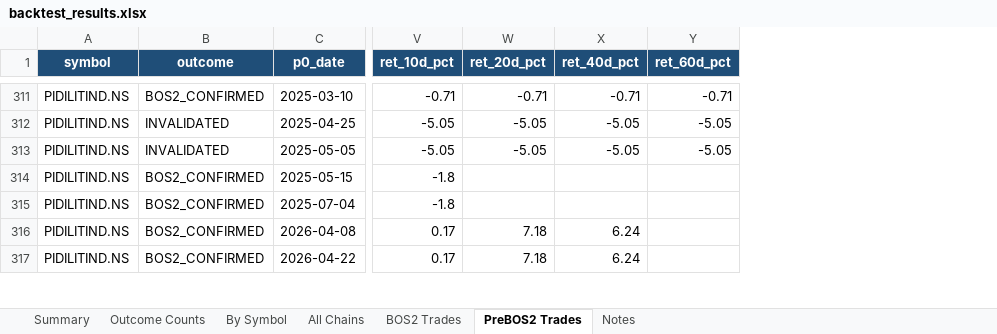
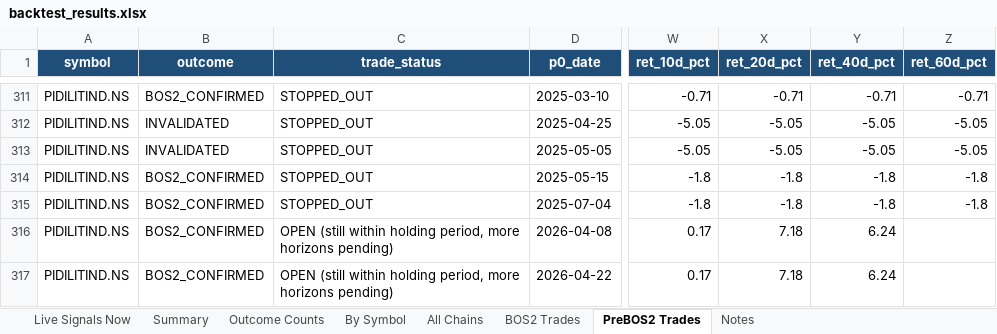
Before and after one commit to atikhalde/Retest, an Excel workbook: results/backtest_results.xlsx, sheet PreBOS2 Trades, drawn as a sheet; only a part is shown, gaps mark what is left out; values as stored, in another font and other column widths than the file's, no borders; conditional formats and table styles not drawn; addresses are those after the commit; the diff covers the shown part only; the diff names each change by its address in the sheet, - before the commit and + after, or states it on an @@ line.

Commit message:
Fix: surface pending/live signals (e.g. PGIL current breakout) instead of silently dropping them; fix stop-locked returns for recent trades; add Live Signals Now sheet cross-checked against the live detector

```diff
--- a/results/backtest_results.xlsx (sheet PreBOS2 Trades)
+++ b/results/backtest_results.xlsx (sheet PreBOS2 Trades)
+sheet tab: Live Signals Now
+column C (trade_status), rows 311-317: STOPPED_OUT | STOPPED_OUT | STOPPED_OUT | STOPPED_OUT | STOPPED_OUT | OPEN (still within holding period, more horizons pending) | OPEN (still within holding period, more horizons pending)
-X314:X315 (ret_20d_pct): (empty)
+X314:X315 (ret_20d_pct): -1.8
-Y314:Y315 (ret_40d_pct): (empty)
+Y314:Y315 (ret_40d_pct): -1.8
-Z314:Z315 (ret_60d_pct): (empty)
+Z314:Z315 (ret_60d_pct): -1.8
```
Also changed, not shown: 1 added row and 82 edited cells elsewhere in this sheet, sheet By Symbol, sheet BOS2 Trades, sheet Summary, sheet Notes, 9 other files.
